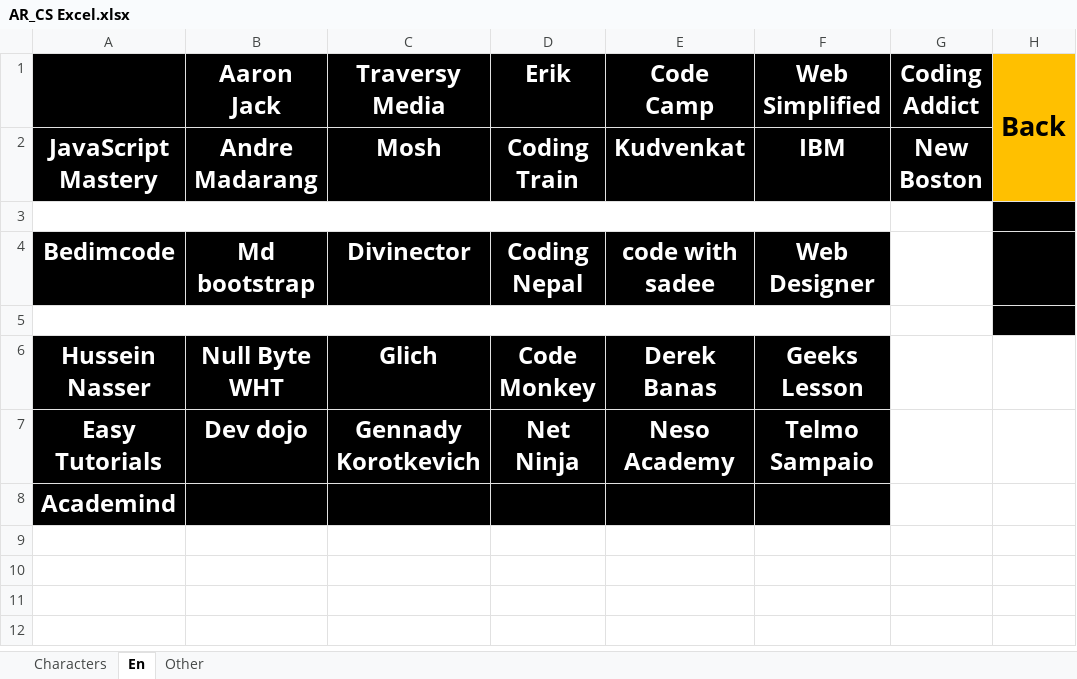
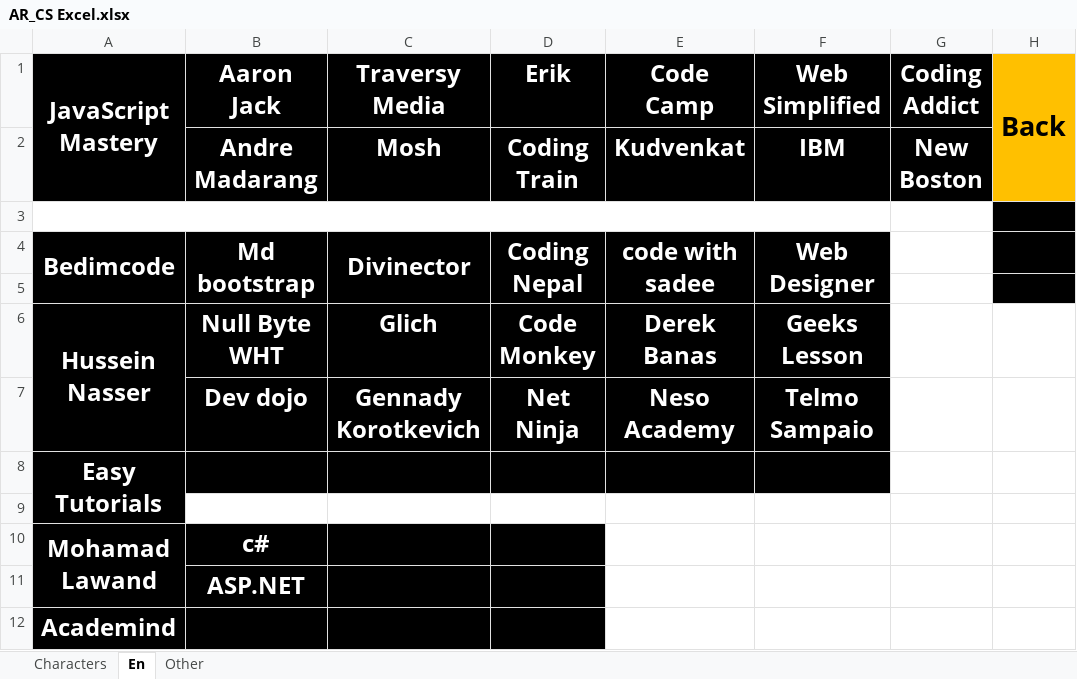
Before and after one commit to ibrahimahmed1998/QuickAccessv2, an Excel workbook: HTML/AR_CS Excel.xlsx, sheet En, drawn as a sheet; values as stored, in another font and other column widths than the file's, no borders; removed rows and columns are numbered as before the commit, all else as after; the diff names each change by its address in the sheet, - before the commit and + after, or states it on an @@ line.

```diff
--- a/HTML/AR_CS Excel.xlsx (sheet En)
+++ b/HTML/AR_CS Excel.xlsx (sheet En)
-A1: (empty)
+A1: JavaScript Mastery
+A1:A2 merged
-A2 (JavaScript Mastery): JavaScript Mastery
+A2 (JavaScript Mastery): (empty)
+A4:A5 merged
+B4:B5 merged
+C4:C5 merged
+D4:D5 merged
+E4:E5 merged
+F4:F5 merged
-A5:F5 fill: none
+A5:F5 fill: #000000
-A5:F5 merged
+A6:A7 merged
-A7 (JavaScript Mastery): Easy Tutorials
+A7 (JavaScript Mastery): (empty)
+row 8: Easy Tutorials
+row 9: (empty)
+row 10: Mohamad Lawand | c#
+row 11:  | ASP.NET
-E12:F12 fill: #000000
+E12:F12 fill: none
```
Also changed, not shown: sheet Characters, 6 other files.
